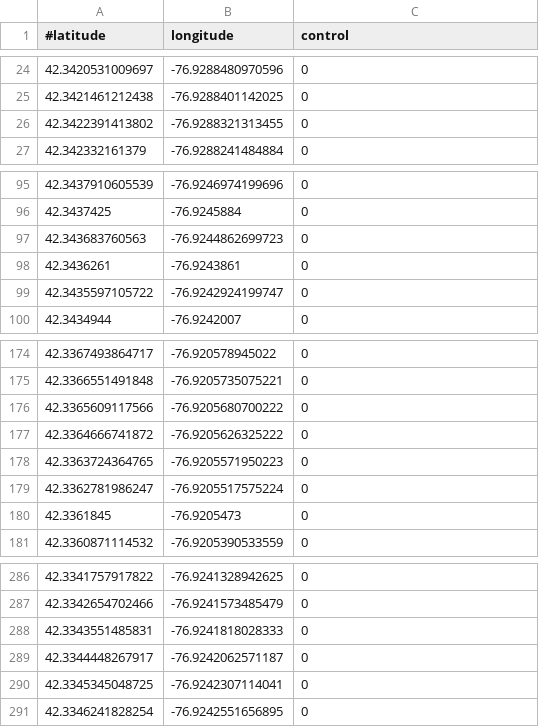
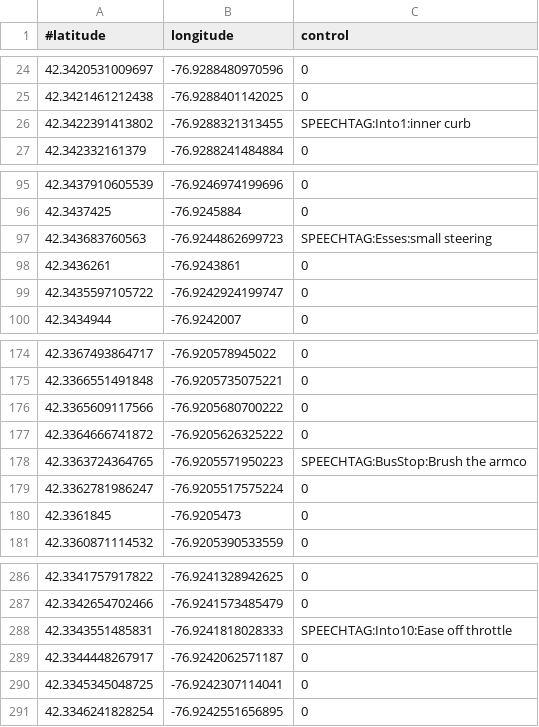
Before and after one commit to sspano01/RaceVoiceStudio, a CSV file: RaceVoice/bin/Debug/tracks/Watkins_Glen_Short.csv, drawn as a sheet; only a part is shown, gaps mark what is left out; the diff names each change by its address in the sheet, - before the commit and + after, or states it on an @@ line.

Commit message:
add in speech tag support testing

```diff
--- a/RaceVoice/bin/Debug/tracks/Watkins_Glen_Short.csv
+++ b/RaceVoice/bin/Debug/tracks/Watkins_Glen_Short.csv
-C26 (control): 0
+C26 (control): SPEECHTAG:Into1:inner curb
-C97 (control): 0
+C97 (control): SPEECHTAG:Esses:small steering
-C178 (control): 0
+C178 (control): SPEECHTAG:BusStop:Brush the armco
-C288 (control): 0
+C288 (control): SPEECHTAG:Into10:Ease off throttle
```
Also changed, not shown: 44 other files.
